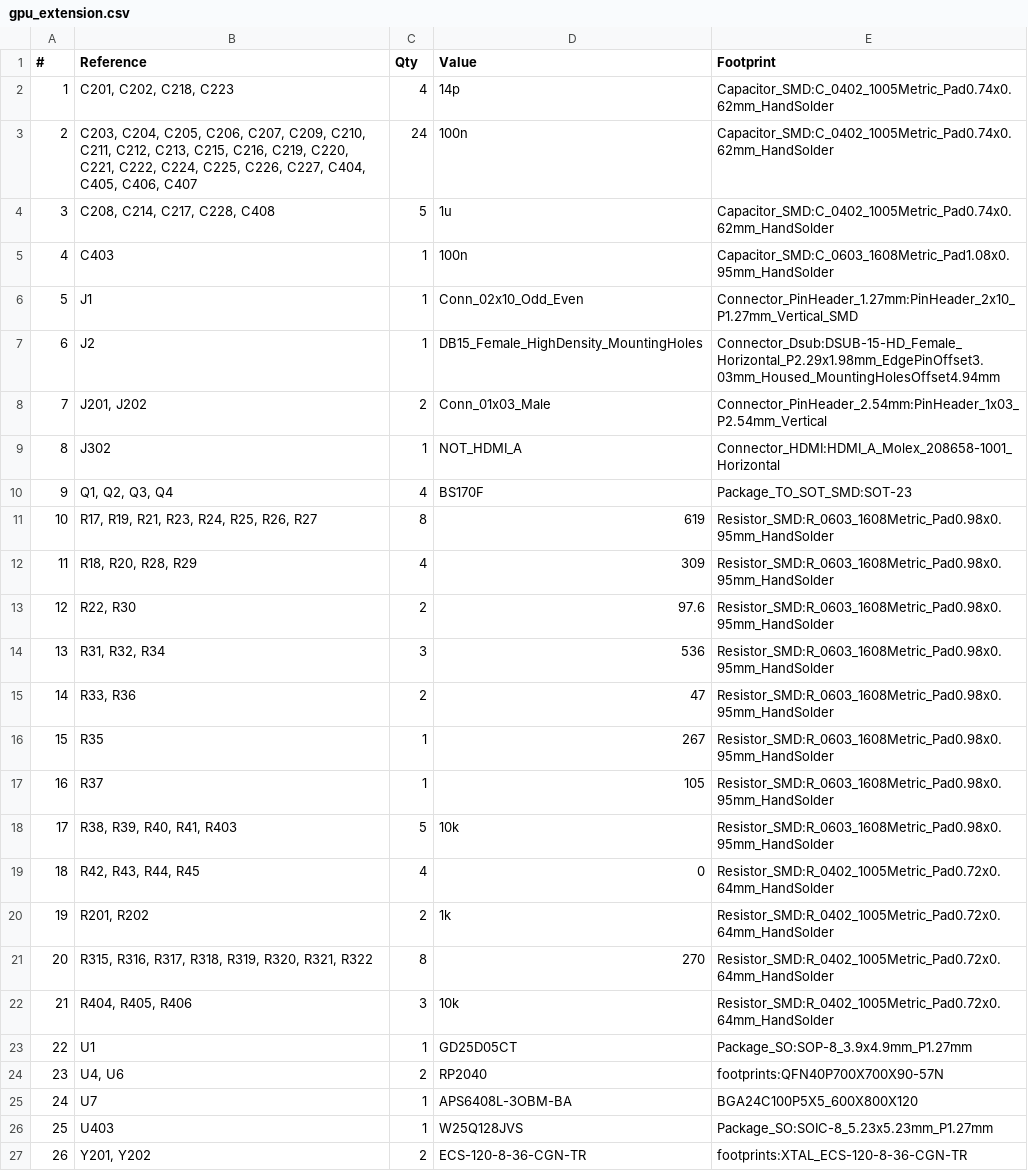
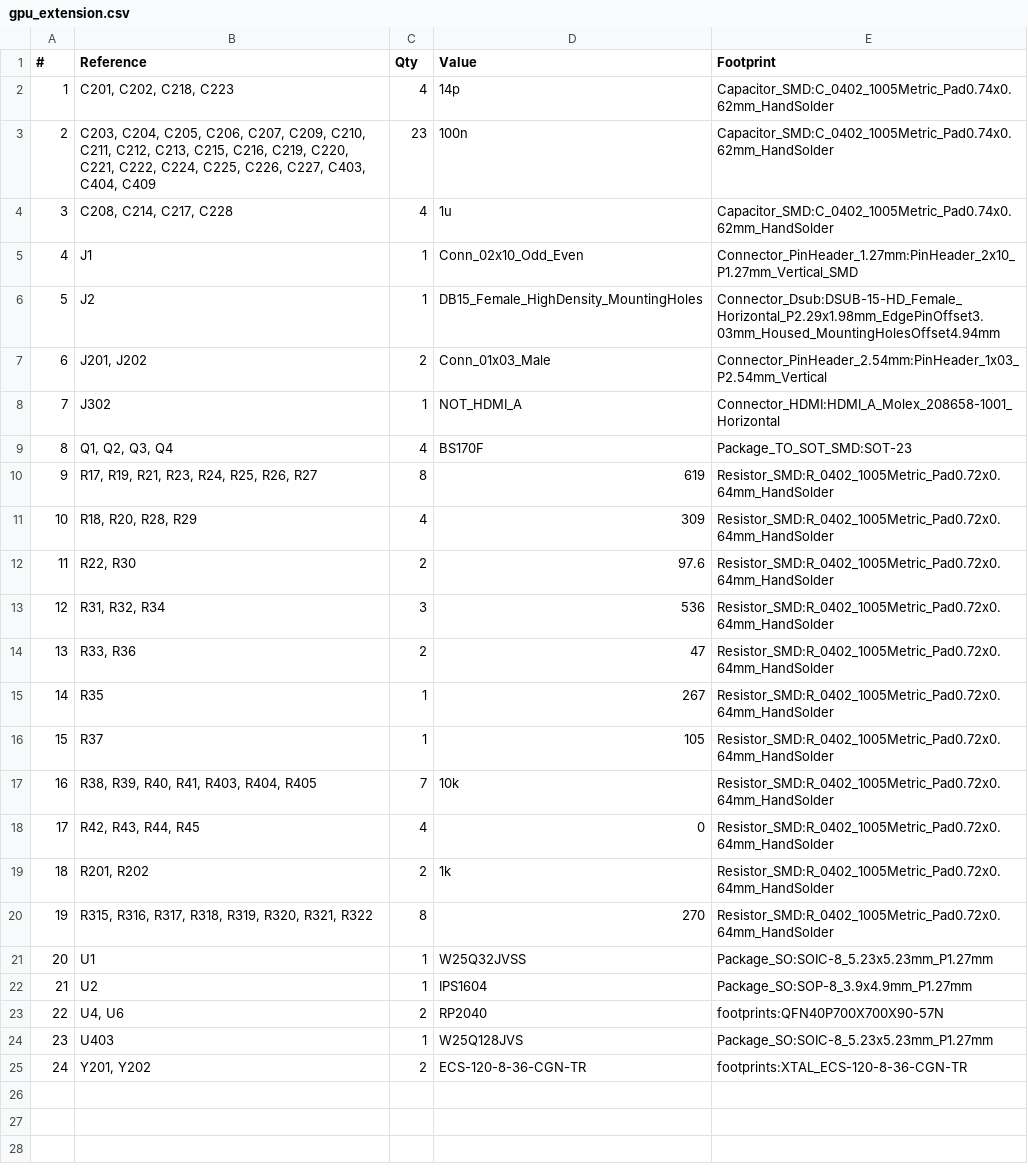
Before and after one commit to matgla/mspc, a CSV file: gpu_extension/gpu_extension.csv, drawn as a sheet; removed rows and columns are numbered as before the commit, all else as after; the diff names each change by its address in the sheet, - before the commit and + after, or states it on an @@ line.

```diff
--- a/gpu_extension/gpu_extension.csv
+++ b/gpu_extension/gpu_extension.csv
-B3 (Reference): …C226, C227, C404, C405, C406, C407
+B3 (Reference): …C226, C227, C403, C404, C409
-C3 (Qty): 24
+C3 (Qty): 23
-B4 (Reference): C208, C214, C217, C228, C408
+B4 (Reference): C208, C214, C217, C228
-C4 (Qty): 5
+C4 (Qty): 4
-row 5: 4 | C403 | 1 | 100n | Capacitor_SMD:C_0603_1608Metric_Pad1.08x0.95mm_HandSolder
@@ column A (#) renumbered from row 5 down @@
-E10:E17 (Footprint): Resistor_SMD:R_0603_1608Metric_Pad0.98x0.95mm_HandSolder
+E10:E17 (Footprint): Resistor_SMD:R_0402_1005Metric_Pad0.72x0.64mm_HandSolder
-B17 (Reference): R38, R39, R40, R41, R403
+B17 (Reference): R38, R39, R40, R41, R403, R404, R405
-C17 (Qty): 5
+C17 (Qty): 7
-row 22: 21 | R404, R405, R406 | 3 | 10k | Resistor_SMD:R_0402_1005Metric_Pad0.72x0.64mm_HandSolder
-D21 (Value): GD25D05CT
+D21 (Value): W25Q32JVSS
-E21 (Footprint): Package_SO:SOP-8_3.9x4.9mm_P1.27mm
+E21 (Footprint): Package_SO:SOIC-8_5.23x5.23mm_P1.27mm
+row 22: 21 | U2 | 1 | IPS1604 | Package_SO:SOP-8_3.9x4.9mm_P1.27mm
-row 25: 24 | U7 | 1 | APS6408L-3OBM-BA | BGA24C100P5X5_600X800X120
```
Also changed, not shown: mainboard/mainboard/mainboard.csv, 36 other files.
